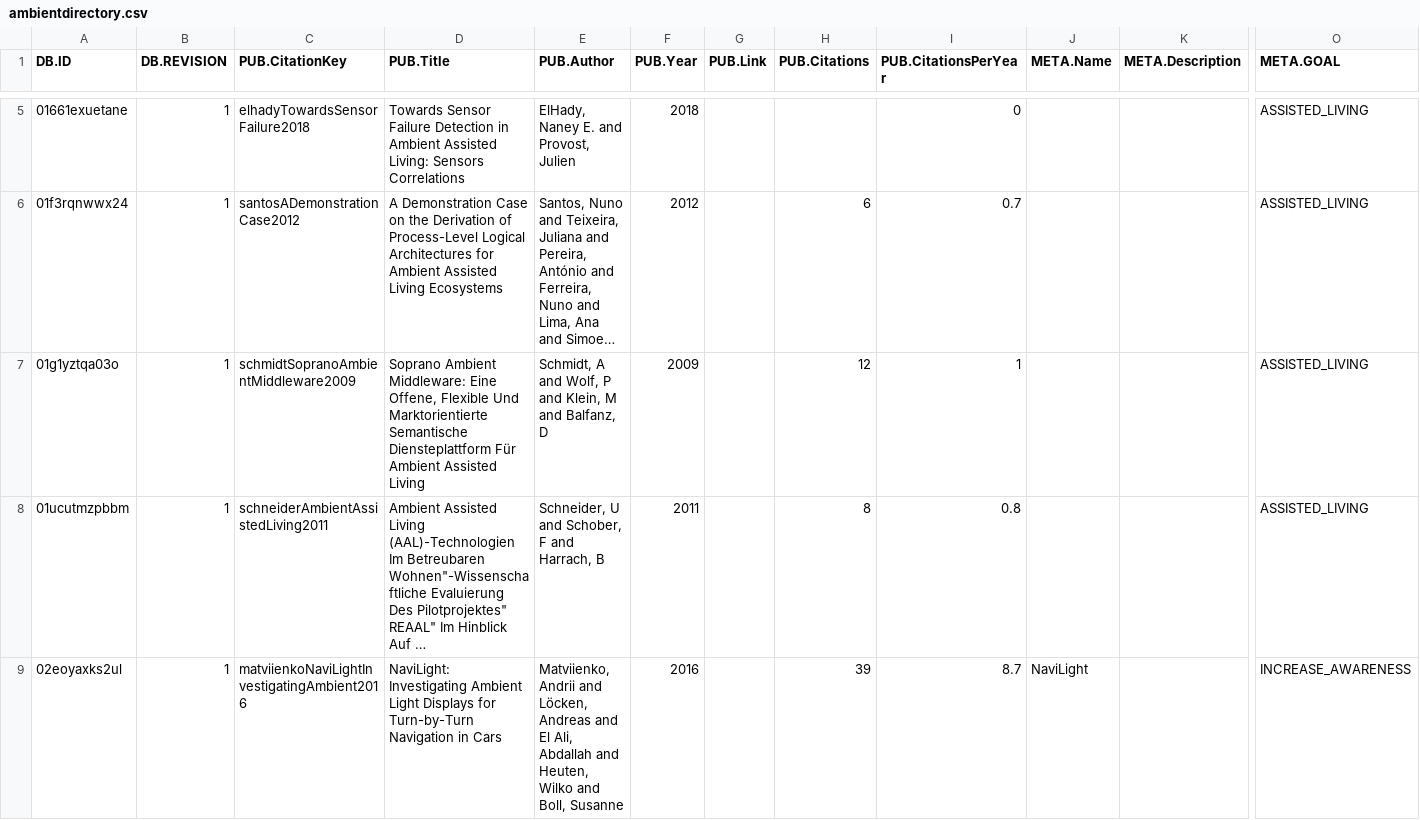
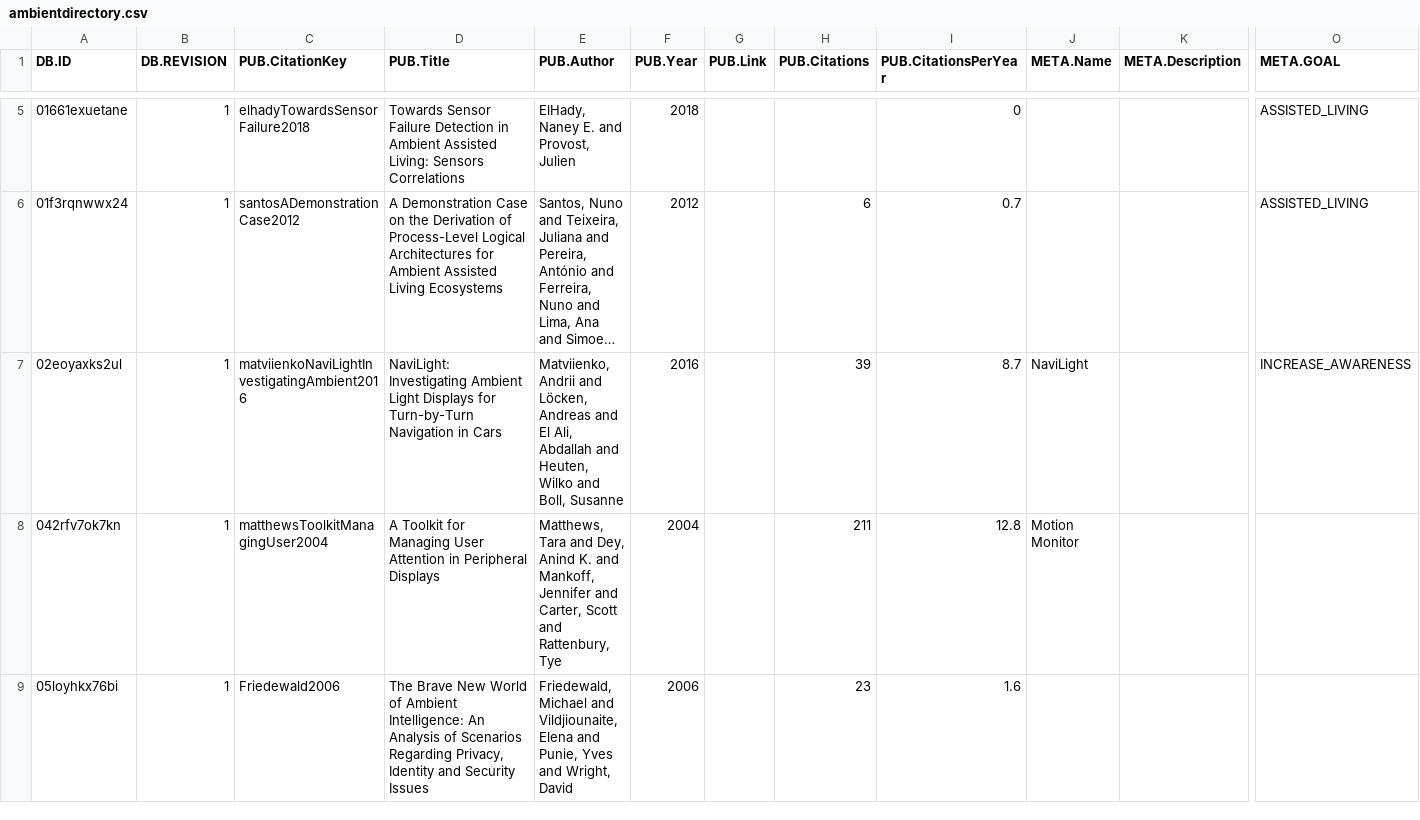
Before and after one commit to carstenschwede/ambient.directory, a CSV file: db/csv/ambientdirectory.csv, drawn as a sheet; only a part is shown, gaps mark what is left out; the shorter side is filled out with more unchanged rows; long unchanged cells end in …; rows hold the shown columns only; the diff covers the shown part only; the diff names each change by its address in the sheet, - before the commit and + after, or states it on an @@ line.

```diff
--- a/db/csv/ambientdirectory.csv
+++ b/db/csv/ambientdirectory.csv
-row 7: 01g1yztqa03o | 1 | schmidtSopranoAmbientMiddleware2009 | Soprano Ambient Middleware: Eine Offene, Flexible Und Marktorientierte Semantische Diensteplattform Für Ambient Assisted Living | Schmidt, A and Wolf, P and Klein, M and Balfanz, D | 2009 |  | 12 | 1 |  |  | ASSISTED_LIVING
-row 8: 01ucutmzpbbm | 1 | schneiderAmbientAssistedLiving2011 | Ambient Assisted Living (AAL)-Technologien Im Betreubaren Wohnen"-Wissenschaftliche Evaluierung Des Pilotprojektes" REAAL" Im Hinblick Auf … | Schneider, U and Schober, F and Harrach, B | 2011 |  | 8 | 0.8 |  |  | ASSISTED_LIVING
```
Also changed, not shown: 6 removed rows elsewhere in this file, 1 other file.
